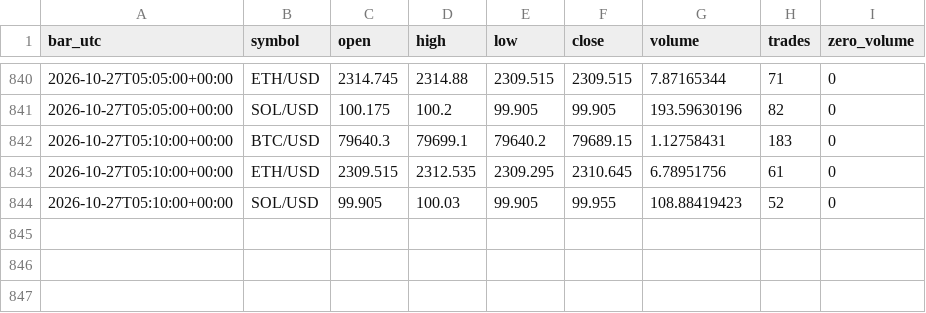
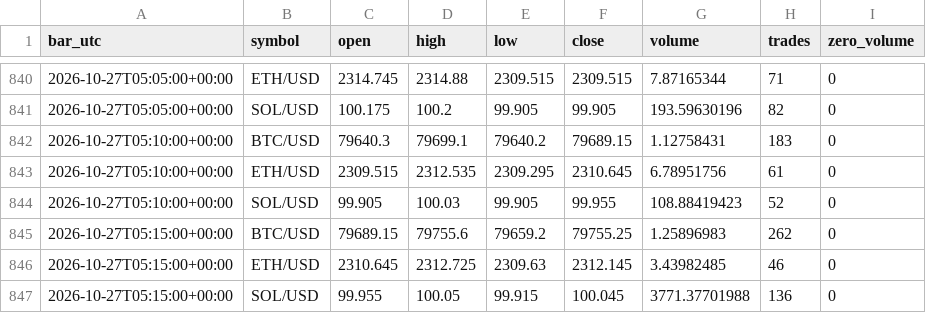
Before and after one commit to BreakoutSignals2026/breakout-scanner, a CSV file: crypto_kraken_candles_v1.csv, drawn as a sheet; only a part is shown, gaps mark what is left out; the diff names each change by its address in the sheet, - before the commit and + after, or states it on an @@ line.

```diff
--- a/crypto_kraken_candles_v1.csv
+++ b/crypto_kraken_candles_v1.csv
+row 845: 2026-10-27T05:15:00+00:00 | BTC/USD | 79689.15 | 79755.6 | 79659.2 | 79755.25 | 1.25896983 | 262 | 0
+row 846: 2026-10-27T05:15:00+00:00 | ETH/USD | 2310.645 | 2312.725 | 2309.63 | 2312.145 | 3.43982485 | 46 | 0
+row 847: 2026-10-27T05:15:00+00:00 | SOL/USD | 99.955 | 100.05 | 99.915 | 100.045 | 3771.37701988 | 136 | 0
```
Also changed, not shown: crypto_candles_v1.csv, 1 other file.
